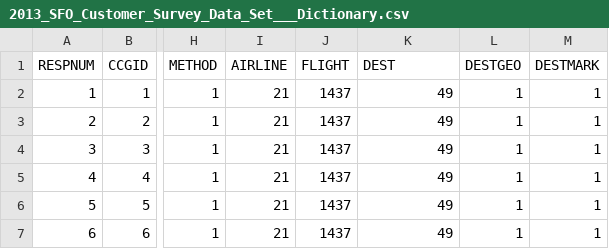
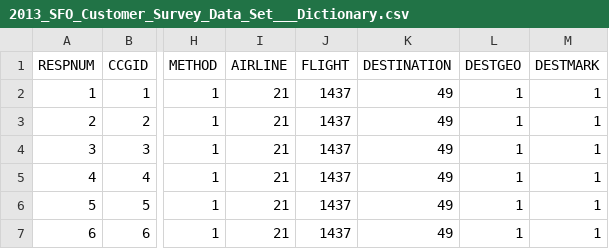
Before and after one commit to jaggyluis/cdr-tx-profiler, a CSV file: _ref/SFO/2013-customer-survey-data/2013_SFO_Customer_Survey_Data_Set___Dictionary.csv, drawn as a sheet; only a part is shown, gaps mark what is left out; the diff names each change by its address in the sheet, - before the commit and + after, or states it on an @@ line.

```diff
--- a/_ref/SFO/2013-customer-survey-data/2013_SFO_Customer_Survey_Data_Set___Dictionary.csv
+++ b/_ref/SFO/2013-customer-survey-data/2013_SFO_Customer_Survey_Data_Set___Dictionary.csv
-K1: DEST
+K1: DESTINATION
```
Also changed, not shown: 10 other files.
